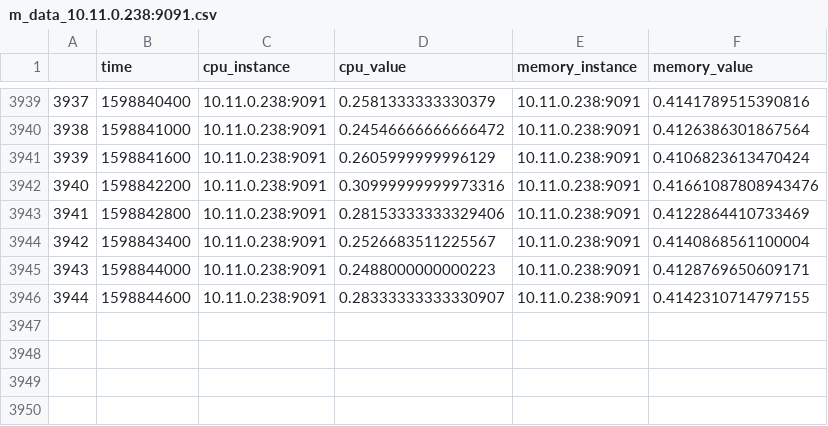
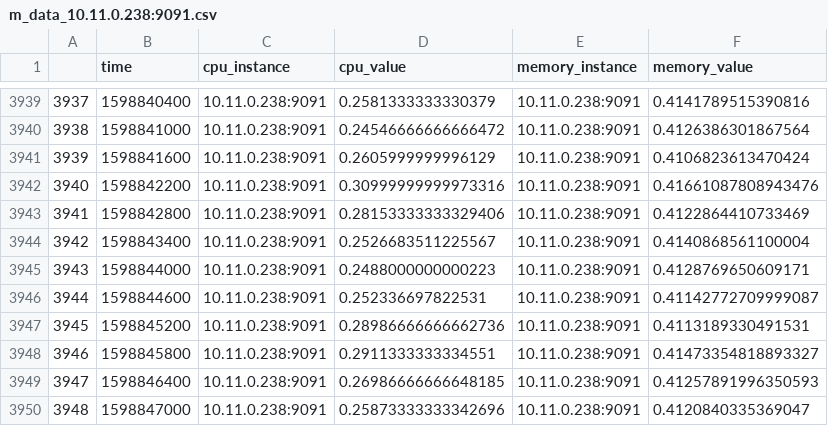
Before and after one commit to gantry-platform/gantry-aiops, a CSV file: gantry-ml/m_data_10.11.0.238:9091.csv, drawn as a sheet; only a part is shown, gaps mark what is left out.

```diff
--- a/gantry-ml/m_data_10.11.0.238:9091.csv
+++ b/gantry-ml/m_data_10.11.0.238:9091.csv
@@ -3945,2 +3945,6 @@
 3943,1598844000,10.11.0.238:9091,0.2488000000000223,10.11.0.238:9091,0.4128769650609171
-3944,1598844600,10.11.0.238:9091,0.28333333333330907,10.11.0.238:9091,0.4142310714797155
+3944,1598844600,10.11.0.238:9091,0.252336697822531,10.11.0.238:9091,0.41142772709999087
+3945,1598845200,10.11.0.238:9091,0.28986666666662736,10.11.0.238:9091,0.4113189330491531
+3946,1598845800,10.11.0.238:9091,0.2911333333334551,10.11.0.238:9091,0.41473354818893327
+3947,1598846400,10.11.0.238:9091,0.26986666666648185,10.11.0.238:9091,0.41257891996350593
+3948,1598847000,10.11.0.238:9091,0.25873333333342696,10.11.0.238:9091,0.4120840335369047
```
Also changed, not shown: gantry-ml/m_data_10.11.0.107:9091.csv, gantry-ml/m_data_10.11.0.155:9091.csv, 4 other files.
